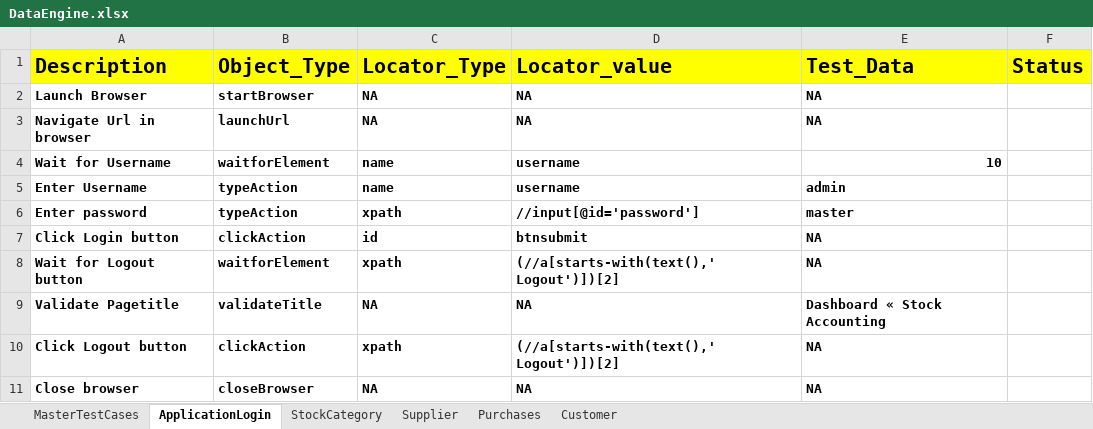
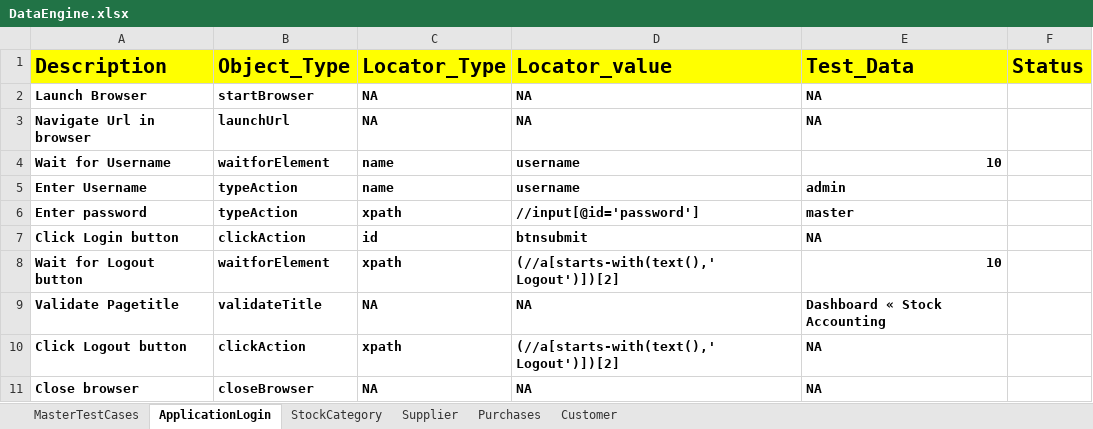
Before and after one commit to SasiTast/ERP_Live, an Excel workbook: FileInput/DataEngine.xlsx, sheet ApplicationLogin, drawn as a sheet; values as stored, in another font and other column widths than the file's, no borders; the diff names each change by its address in the sheet, - before the commit and + after, or states it on an @@ line.

Commit message:
Apr-27-driver script for app login

```diff
--- a/FileInput/DataEngine.xlsx (sheet ApplicationLogin)
+++ b/FileInput/DataEngine.xlsx (sheet ApplicationLogin)
-E8 (Test_Data): NA
+E8 (Test_Data): 10
```
Also changed, not shown: 5 other files.
